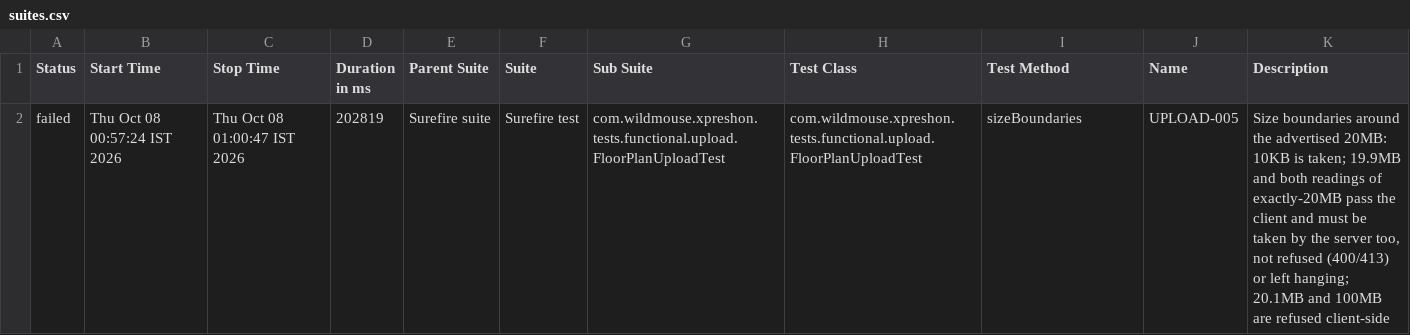
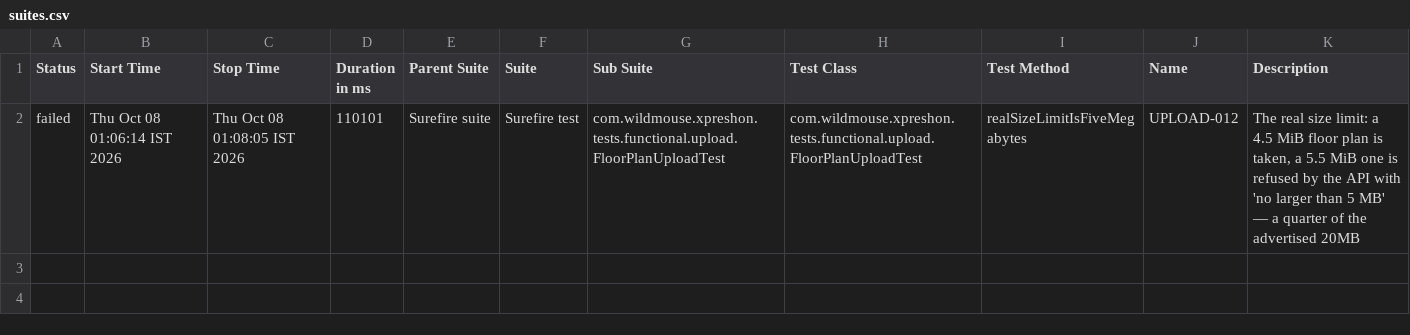
Before and after one commit to sarandadanika/wm-test-report, a CSV file: releases/release-01/data/suites.csv, drawn as a sheet.

Commit message:
release-01 - 50/82 passed (2026-10-08 01:08)

```diff
--- a/releases/release-01/data/suites.csv
+++ b/releases/release-01/data/suites.csv
@@ -1,2 +1,2 @@
 "Status","Start Time","Stop Time","Duration in ms","Parent Suite","Suite","Sub Suite","Test Class","Test Method","Name","Description"
-"failed","Thu Oct 08 00:57:24 IST 2026","Thu Oct 08 01:00:47 IST 2026","202819","Surefire suite","Surefire test","com.wildmouse.xpreshon.tests.functional.upload.FloorPlanUploadTest","com.wildmouse.xpreshon.tests.functional.upload.FloorPlanUploadTest","sizeBoundaries","UPLOAD-005","Size boundaries around the advertised 20MB: 10KB is taken; 19.9MB and both readings of exactly-20MB pass the client and must be taken by the server too, not refused (400/413) or left hanging; 20.1MB and 100MB are refused client-side"
+"failed","Thu Oct 08 01:06:14 IST 2026","Thu Oct 08 01:08:05 IST 2026","110101","Surefire suite","Surefire test","com.wildmouse.xpreshon.tests.functional.upload.FloorPlanUploadTest","com.wildmouse.xpreshon.tests.functional.upload.FloorPlanUploadTest","realSizeLimitIsFiveMegabytes","UPLOAD-012","The real size limit: a 4.5 MiB floor plan is taken, a 5.5 MiB one is refused by the API with 'no larger than 5 MB' — a quarter of the advertised 20MB"
```
Also changed, not shown: 29 other files.
